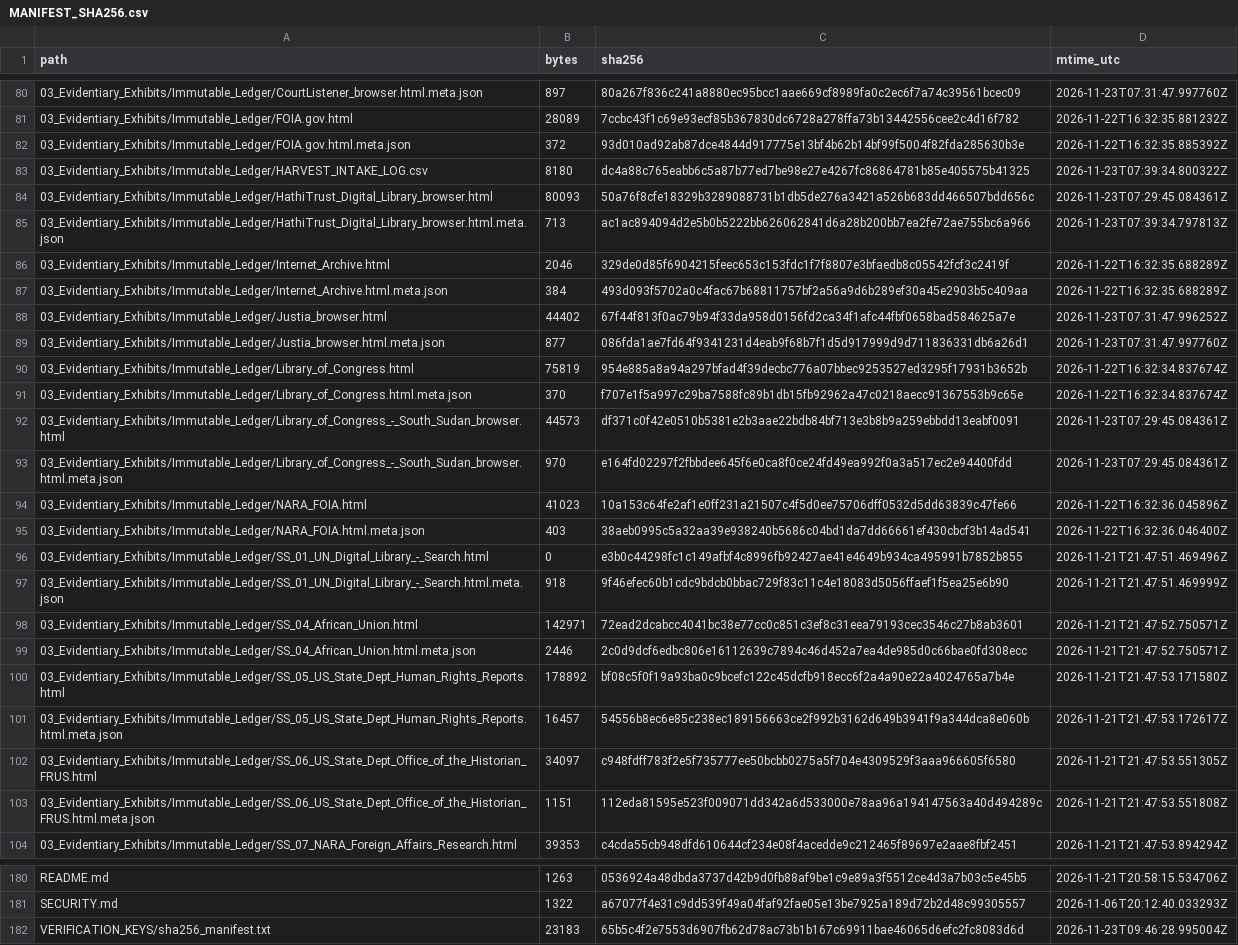
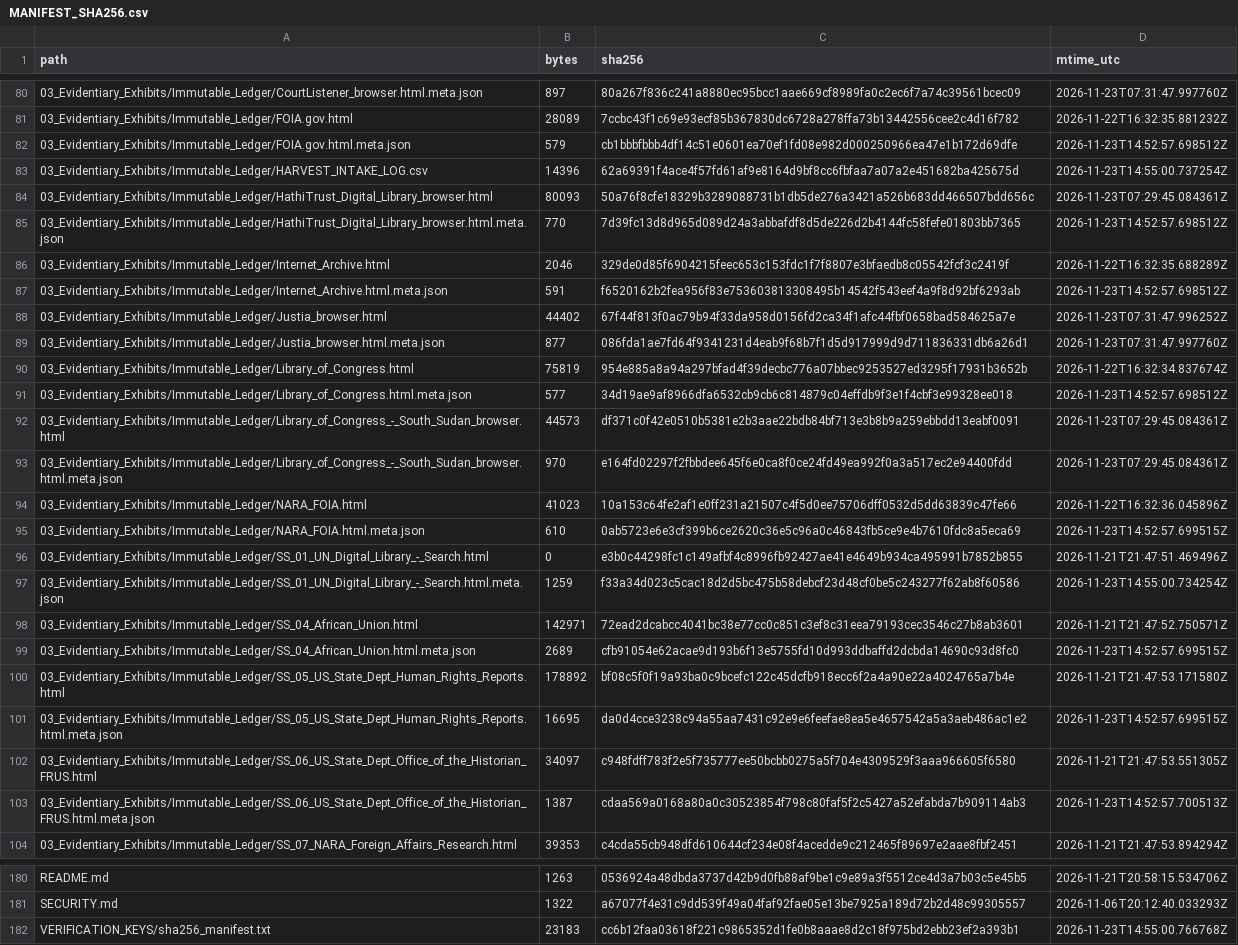
Before and after one commit to GlobalRestitutionAlliance/africa-us-ss-south-sudan-master-litigation, a CSV file: 99_Archives_and_Manifests/MANIFEST_SHA256.csv, drawn as a sheet; only a part is shown, gaps mark what is left out; the diff covers the shown part only; the diff names each change by its address in the sheet, - before the commit and + after, or states it on an @@ line.

```diff
--- a/99_Archives_and_Manifests/MANIFEST_SHA256.csv
+++ b/99_Archives_and_Manifests/MANIFEST_SHA256.csv
-B82 (bytes): 372
+B82 (bytes): 579
-C82 (sha256): 93d010ad92ab87dce4844d917775e13bf4b62b14bf99f5004f82fda285630b3e
+C82 (sha256): cb1bbbfbbb4df14c51e0601ea70ef1fd08e982d000250966ea47e1b172d69dfe
-D82 (mtime_utc): 2026-11-22T16:32:35.885392Z
+D82 (mtime_utc): 2026-11-23T14:52:57.698512Z
-B83 (bytes): 8180
+B83 (bytes): 14396
-C83 (sha256): dc4a88c765eabb6c5a87b77ed7be98e27e4267fc86864781b85e405575b41325
+C83 (sha256): 62a69391f4ace4f57fd61af9e8164d9bf8cc6fbfaa7a07a2e451682ba425675d
-D83 (mtime_utc): 2026-11-23T07:39:34.800322Z
+D83 (mtime_utc): 2026-11-23T14:55:00.737254Z
-B85 (bytes): 713
+B85 (bytes): 770
-C85 (sha256): ac1ac894094d2e5b0b5222bb626062841d6a28b200bb7ea2fe72ae755bc6a966
+C85 (sha256): 7d39fc13d8d965d089d24a3abbafdf8d5de226d2b4144fc58fefe01803bb7365
-D85 (mtime_utc): 2026-11-23T07:39:34.797813Z
+D85 (mtime_utc): 2026-11-23T14:52:57.698512Z
-B87 (bytes): 384
+B87 (bytes): 591
-C87 (sha256): 493d093f5702a0c4fac67b68811757bf2a56a9d6b289ef30a45e2903b5c409aa
+C87 (sha256): f6520162b2fea956f83e753603813308495b14542f543eef4a9f8d92bf6293ab
-D87 (mtime_utc): 2026-11-22T16:32:35.688289Z
+D87 (mtime_utc): 2026-11-23T14:52:57.698512Z
-B91 (bytes): 370
+B91 (bytes): 577
-C91 (sha256): f707e1f5a997c29ba7588fc89b1db15fb92962a47c0218aecc91367553b9c65e
+C91 (sha256): 34d19ae9af8966dfa6532cb9cb6c814879c04effdb9f3e1f4cbf3e99328ee018
-D91 (mtime_utc): 2026-11-22T16:32:34.837674Z
+D91 (mtime_utc): 2026-11-23T14:52:57.698512Z
-B95 (bytes): 403
+B95 (bytes): 610
-C95 (sha256): 38aeb0995c5a32aa39e938240b5686c04bd1da7dd66661ef430cbcf3b14ad541
+C95 (sha256): 0ab5723e6e3cf399b6ce2620c36e5c96a0c46843fb5ce9e4b7610fdc8a5eca69
-D95 (mtime_utc): 2026-11-22T16:32:36.046400Z
+D95 (mtime_utc): 2026-11-23T14:52:57.699515Z
-B97 (bytes): 918
+B97 (bytes): 1259
-C97 (sha256): 9f46efec60b1cdc9bdcb0bbac729f83c11c4e18083d5056ffaef1f5ea25e6b90
+C97 (sha256): f33a34d023c5cac18d2d5bc475b58debcf23d48cf0be5c243277f62ab8f60586
-D97 (mtime_utc): 2026-11-21T21:47:51.469999Z
+D97 (mtime_utc): 2026-11-23T14:55:00.734254Z
-B99 (bytes): 2446
+B99 (bytes): 2689
-C99 (sha256): 2c0d9dcf6edbc806e16112639c7894c46d452a7ea4de985d0c66bae0fd308ecc
+C99 (sha256): cfb91054e62acae9d193b6f13e5755fd10d993ddbaffd2dcbda14690c93d8fc0
-D99 (mtime_utc): 2026-11-21T21:47:52.750571Z
+D99 (mtime_utc): 2026-11-23T14:52:57.699515Z
-B101 (bytes): 16457
+B101 (bytes): 16695
-C101 (sha256): 54556b8ec6e85c238ec189156663ce2f992b3162d649b3941f9a344dca8e060b
+C101 (sha256): da0d4cce3238c94a55aa7431c92e9e6feefae8ea5e4657542a5a3aeb486ac1e2
-D101 (mtime_utc): 2026-11-21T21:47:53.172617Z
+D101 (mtime_utc): 2026-11-23T14:52:57.699515Z
-B103 (bytes): 1151
+B103 (bytes): 1387
-C103 (sha256): 112eda81595e523f009071dd342a6d533000e78aa96a194147563a40d494289c
+C103 (sha256): cdaa569a0168a80a0c30523854f798c80faf5f2c5427a52efabda7b909114ab3
-D103 (mtime_utc): 2026-11-21T21:47:53.551808Z
+D103 (mtime_utc): 2026-11-23T14:52:57.700513Z
-C182 (sha256): 65b5c4f2e7553d6907fb62d78ac73b1b167c69911bae46065d6efc2fc8083d6d
+C182 (sha256): cc6b12faa03618f221c9865352d1fe0b8aaae8d2c18f975bd2ebb23ef2a393b1
-D182 (mtime_utc): 2026-11-23T09:46:28.995004Z
+D182 (mtime_utc): 2026-11-23T14:55:00.766768Z
```
Also changed, not shown: 48 edited cells elsewhere in this file, 99_Archives_and_Manifests/PENDING_RECAPTURE_REGISTER.csv, 26 other files.
